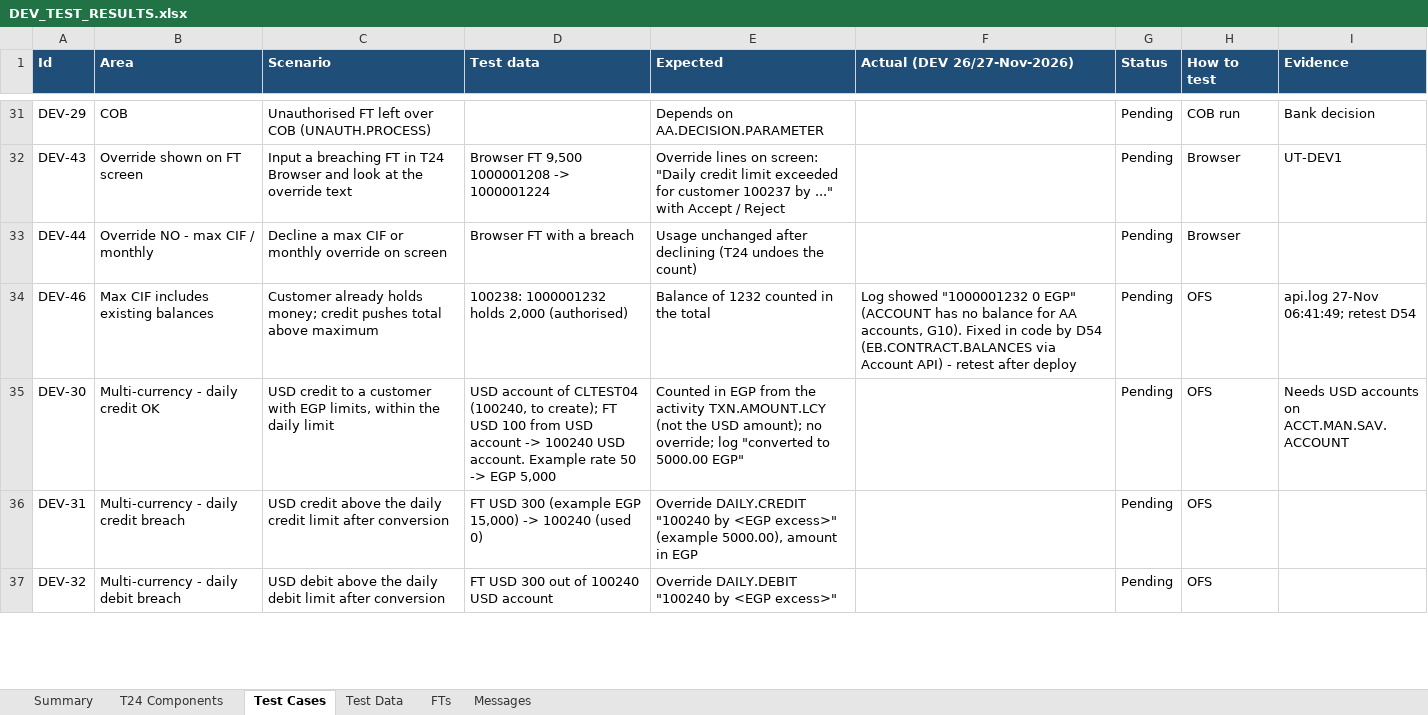
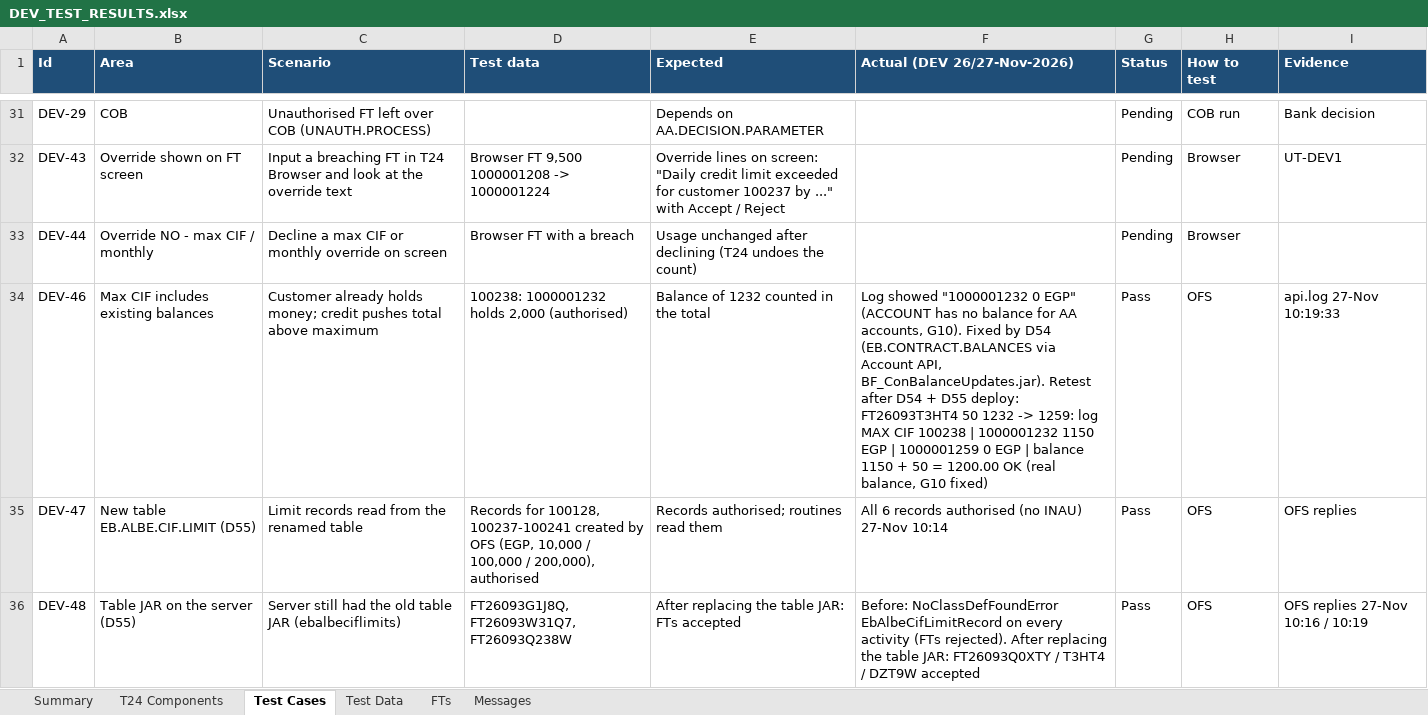
Before and after one commit to shunmugarajag/ALBECustomerLimitClaude, an Excel workbook: docs/DEV_TEST_RESULTS.xlsx, sheet Test Cases, drawn as a sheet; only a part is shown, gaps mark what is left out; the shorter side is filled out with more unchanged rows; values as stored, in another font and other column widths than the file's, no borders; conditional formats not drawn; the diff covers the shown part only; the diff names each change by its address in the sheet, - before the commit and + after, or states it on an @@ line.

```diff
--- a/docs/DEV_TEST_RESULTS.xlsx (sheet Test Cases)
+++ b/docs/DEV_TEST_RESULTS.xlsx (sheet Test Cases)
-F34 (Actual (DEV 26/27-Nov-2026)): …G10). Fixed in code by D54 (EB.CONTRACT.BALANCES via Account API) - retest after deploy
+F34 (Actual (DEV 26/27-Nov-2026)): …G10). Fixed by D54 (EB.CONTRACT.BALANCES via Account API, BF_ConBalanceUpdates.jar). Retest after D54 + D55 deploy: FT26093T3HT4 50 1232 -> 1259: log MAX CIF 100238 | 1000001232 1150 EGP | 1000001259 0 EGP | balance 1150 + 50 = 1200.00 OK (real balance, G10 fixed)
-G34 (Status): Pending
+G34 (Status): Pass
-I34 (Evidence): api.log 27-Nov 06:41:49; retest D54
+I34 (Evidence): api.log 27-Nov 10:19:33
+row 35: DEV-47 | New table EB.ALBE.CIF.LIMIT (D55) | Limit records read from the renamed table | Records for 100128, 100237-100241 created by OFS (EGP, 10,000 / 100,000 / 200,000), authorised | Records authorised; routines read them | All 6 records authorised (no INAU) 27-Nov 10:14 | Pass | OFS | OFS replies
+row 36: DEV-48 | Table JAR on the server (D55) | Server still had the old table JAR (ebalbeciflimits) | FT26093G1J8Q, FT26093W31Q7, FT26093Q238W | After replacing the table JAR: FTs accepted | Before: NoClassDefFoundError EbAlbeCifLimitRecord on every activity (FTs rejected). After replacing the table JAR: FT26093Q0XTY / T3HT4 / DZT9W accepted | Pass | OFS | OFS replies 27-Nov 10:16 / 10:19
```
Also changed, not shown: 2 added rows and 2 edited cells elsewhere in this sheet, sheet FTs, sheet Summary, formulas that keep their value, 9 other files.
